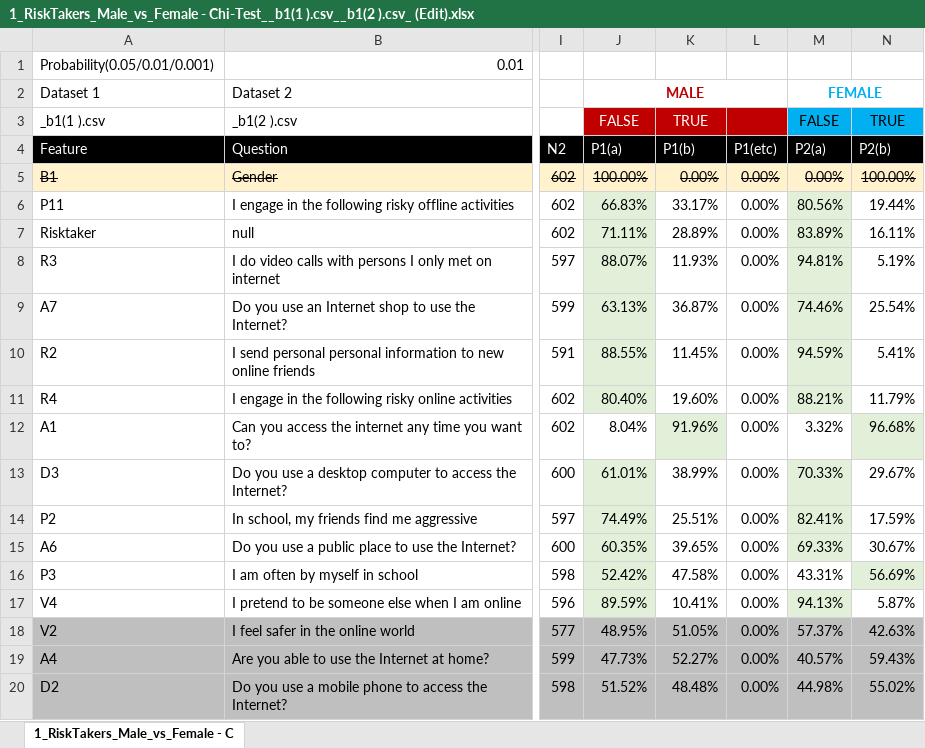
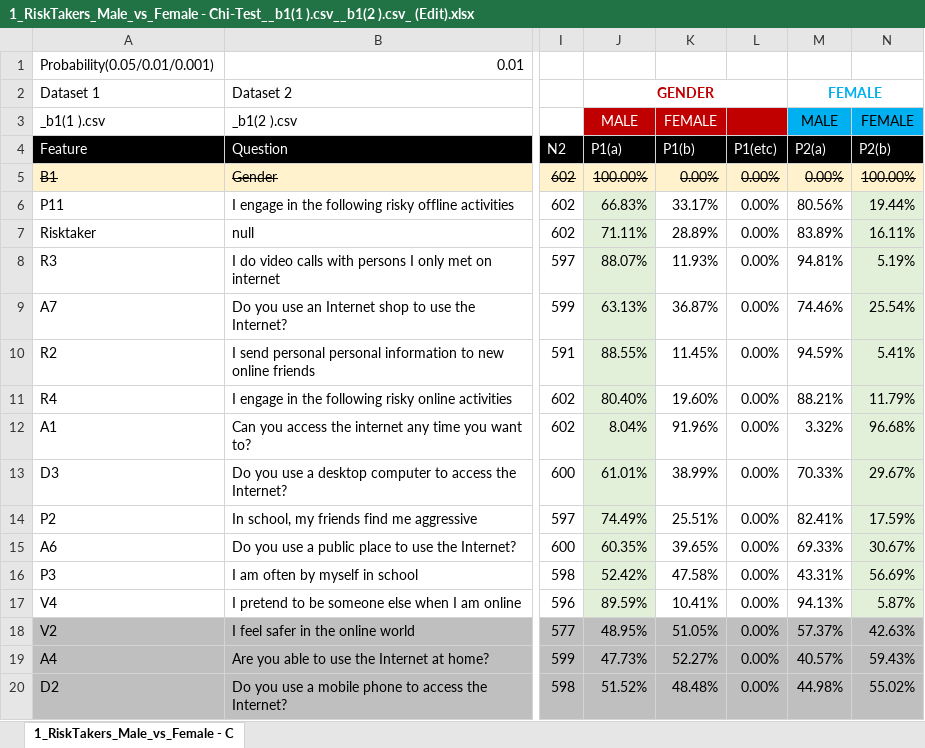
Before and after one commit to Creamery/OOTO-Miner-V5, an Excel workbook: _output/1_RiskTakers_Male_vs_Female - Chi-Test__b1(1 ).csv__b1(2 ).csv_ (Edit).xlsx, sheet 1_RiskTakers_Male_vs_Female - C, drawn as a sheet; only a part is shown, gaps mark what is left out; values as stored, in another font and other column widths than the file's, no borders; the diff names each change by its address in the sheet, - before the commit and + after, or states it on an @@ line.

```diff
--- a/_output/1_RiskTakers_Male_vs_Female - Chi-Test__b1(1 ).csv__b1(2 ).csv_ (Edit).xlsx (sheet 1_RiskTakers_Male_vs_Female - C)
+++ b/_output/1_RiskTakers_Male_vs_Female - Chi-Test__b1(1 ).csv__b1(2 ).csv_ (Edit).xlsx (sheet 1_RiskTakers_Male_vs_Female - C)
-J2 (P1(a)): MALE
+J2 (P1(a)): GENDER
-J3 (P1(a)): FALSE
+J3 (P1(a)): MALE
-K3 (P1(b)): TRUE
+K3 (P1(b)): FEMALE
-M3 (P2(a)): FALSE
+M3 (P2(a)): MALE
-N3 (P2(b)): TRUE
+N3 (P2(b)): FEMALE
-M6:M11 fill: #E2F0D9
+M6:M11 fill: none
-N6:N11 fill: none
+N6:N11 fill: #E2F0D9
-J12 fill: none
+J12 fill: #E2F0D9
-K12 fill: #E2F0D9
+K12 fill: none
-M13:M15 fill: #E2F0D9
+M13:M15 fill: none
-N13:N15 fill: none
+N13:N15 fill: #E2F0D9
-M17 fill: #E2F0D9
+M17 fill: none
-N17 fill: none
+N17 fill: #E2F0D9
```
Also changed, not shown: 25 other files.
